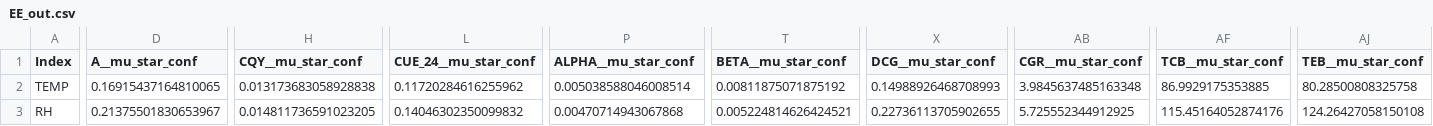
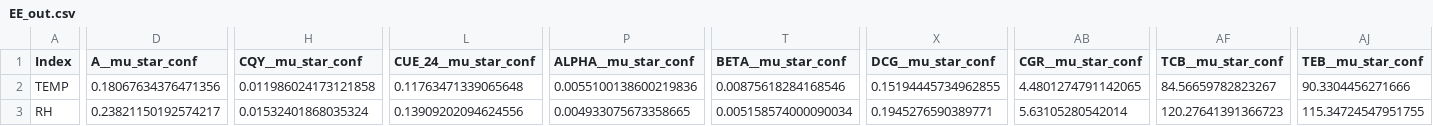
Before and after one commit to donaldscoon/Modified-Energy-Cascade, a CSV file: GSUA/results/EE_out.csv, drawn as a sheet; only a part is shown, gaps mark what is left out; the diff covers the shown part only; the diff names each change by its address in the sheet, - before the commit and + after, or states it on an @@ line.

```diff
--- a/GSUA/results/EE_out.csv
+++ b/GSUA/results/EE_out.csv
-D2 (A__mu_star_conf): 0.16915437164810065
+D2 (A__mu_star_conf): 0.18067634376471356
-H2 (CQY__mu_star_conf): 0.013173683058928838
+H2 (CQY__mu_star_conf): 0.011986024173121858
-L2 (CUE_24__mu_star_conf): 0.11720284616255962
+L2 (CUE_24__mu_star_conf): 0.11763471339065648
-P2 (ALPHA__mu_star_conf): 0.005038588046008514
+P2 (ALPHA__mu_star_conf): 0.0055100138600219836
-T2 (BETA__mu_star_conf): 0.00811875071875192
+T2 (BETA__mu_star_conf): 0.00875618284168546
-X2 (DCG__mu_star_conf): 0.14988926468708993
+X2 (DCG__mu_star_conf): 0.15194445734962855
-AB2 (CGR__mu_star_conf): 3.9845637485163348
+AB2 (CGR__mu_star_conf): 4.4801274791142065
-AF2 (TCB__mu_star_conf): 86.9929175353885
+AF2 (TCB__mu_star_conf): 84.56659782823267
-AJ2 (TEB__mu_star_conf): 80.28500808325758
+AJ2 (TEB__mu_star_conf): 90.3304456271666
-D3 (A__mu_star_conf): 0.21375501830653967
+D3 (A__mu_star_conf): 0.23821150192574217
-H3 (CQY__mu_star_conf): 0.014811736591023205
+H3 (CQY__mu_star_conf): 0.01532401868035324
-L3 (CUE_24__mu_star_conf): 0.14046302350099832
+L3 (CUE_24__mu_star_conf): 0.13909202094624556
-P3 (ALPHA__mu_star_conf): 0.00470714943067868
+P3 (ALPHA__mu_star_conf): 0.004933075673358665
-T3 (BETA__mu_star_conf): 0.005224814626424521
+T3 (BETA__mu_star_conf): 0.005158574000090034
-X3 (DCG__mu_star_conf): 0.22736113705902655
+X3 (DCG__mu_star_conf): 0.1945276590389771
-AB3 (CGR__mu_star_conf): 5.725552344912925
+AB3 (CGR__mu_star_conf): 5.63105280542014
-AF3 (TCB__mu_star_conf): 115.45164052874176
+AF3 (TCB__mu_star_conf): 120.27641391366723
-AJ3 (TEB__mu_star_conf): 124.26427058150108
+AJ3 (TEB__mu_star_conf): 115.34724547951755
```
Also changed, not shown: 86 edited cells elsewhere in this file, 19 other files.
